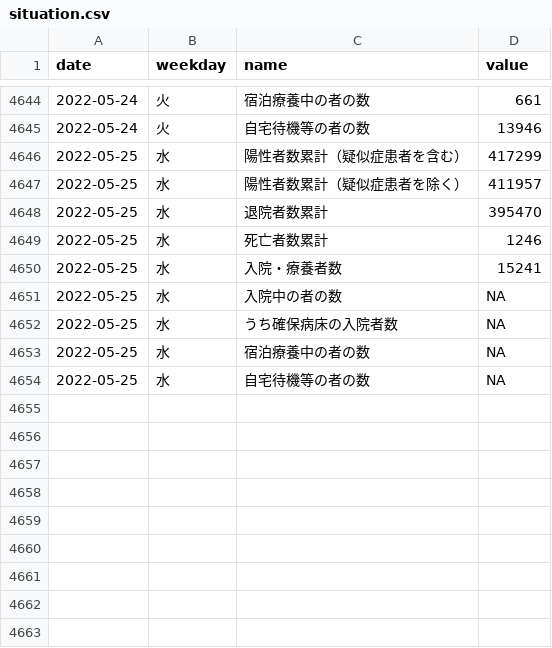
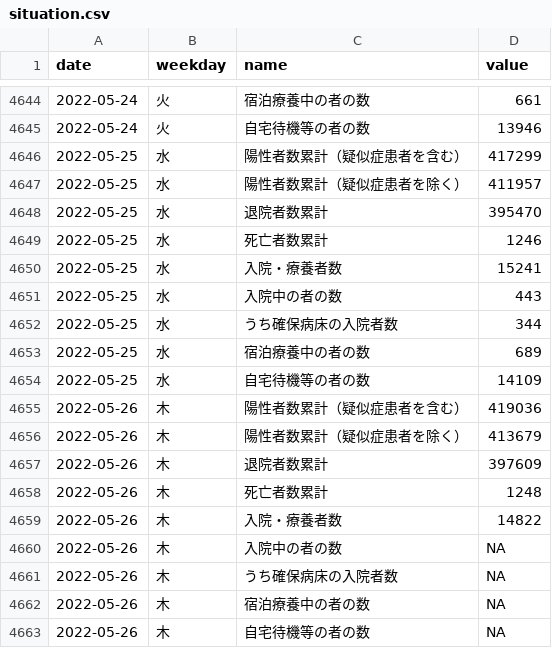
Before and after one commit to kzktmr/Covid19Dashboard, a CSV file: data/situation.csv, drawn as a sheet; only a part is shown, gaps mark what is left out.

Commit message:
Data updated

```diff
--- a/data/situation.csv
+++ b/data/situation.csv
@@ -4650,5 +4650,14 @@ date,weekday,name,value
 2022-05-25,水,入院・療養者数,15241
-2022-05-25,水,入院中の者の数,NA
-2022-05-25,水,うち確保病床の入院者数,NA
-2022-05-25,水,宿泊療養中の者の数,NA
-2022-05-25,水,自宅待機等の者の数,NA
+2022-05-25,水,入院中の者の数,443
+2022-05-25,水,うち確保病床の入院者数,344
+2022-05-25,水,宿泊療養中の者の数,689
+2022-05-25,水,自宅待機等の者の数,14109
+2022-05-26,木,陽性者数累計（疑似症患者を含む）,419036
+2022-05-26,木,陽性者数累計（疑似症患者を除く）,413679
+2022-05-26,木,退院者数累計,397609
+2022-05-26,木,死亡者数累計,1248
+2022-05-26,木,入院・療養者数,14822
+2022-05-26,木,入院中の者の数,NA
+2022-05-26,木,うち確保病床の入院者数,NA
+2022-05-26,木,宿泊療養中の者の数,NA
+2022-05-26,木,自宅待機等の者の数,NA
```
Also changed, not shown: data/inspection.csv, data/newlycases.csv.
